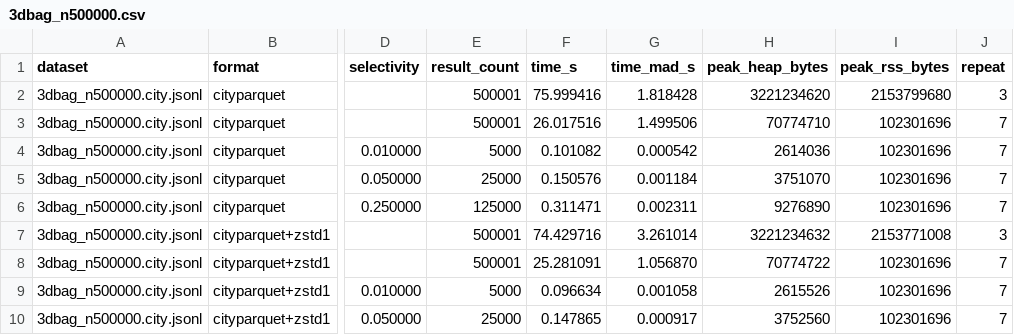
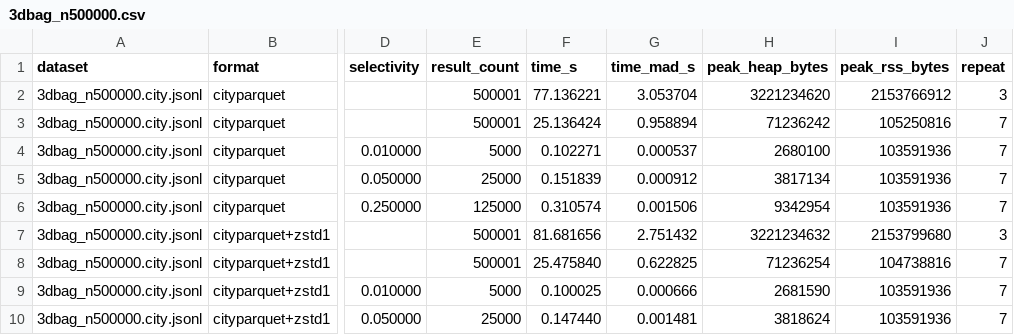
Before and after one commit to cityjson/cityparquet, a CSV file: benchmark/formats/scaling_codec_results/3dbag_n500000.csv, drawn as a sheet; only a part is shown, gaps mark what is left out; the diff covers the shown part only; the diff names each change by its address in the sheet, - before the commit and + after, or states it on an @@ line.

```diff
--- a/benchmark/formats/scaling_codec_results/3dbag_n500000.csv
+++ b/benchmark/formats/scaling_codec_results/3dbag_n500000.csv
-F2 (time_s): 75.999416
+F2 (time_s): 77.136221
-G2 (time_mad_s): 1.818428
+G2 (time_mad_s): 3.053704
-I2 (peak_rss_bytes): 2153799680
+I2 (peak_rss_bytes): 2153766912
-F3 (time_s): 26.017516
+F3 (time_s): 25.136424
-G3 (time_mad_s): 1.499506
+G3 (time_mad_s): 0.958894
-H3 (peak_heap_bytes): 70774710
+H3 (peak_heap_bytes): 71236242
-I3 (peak_rss_bytes): 102301696
+I3 (peak_rss_bytes): 105250816
-F4 (time_s): 0.101082
+F4 (time_s): 0.102271
-G4 (time_mad_s): 0.000542
+G4 (time_mad_s): 0.000537
-H4 (peak_heap_bytes): 2614036
+H4 (peak_heap_bytes): 2680100
-I4:I6 (peak_rss_bytes): 102301696
+I4:I6 (peak_rss_bytes): 103591936
-F5 (time_s): 0.150576
+F5 (time_s): 0.151839
-G5 (time_mad_s): 0.001184
+G5 (time_mad_s): 0.000912
-H5 (peak_heap_bytes): 3751070
+H5 (peak_heap_bytes): 3817134
-F6 (time_s): 0.311471
+F6 (time_s): 0.310574
-G6 (time_mad_s): 0.002311
+G6 (time_mad_s): 0.001506
-H6 (peak_heap_bytes): 9276890
+H6 (peak_heap_bytes): 9342954
-F7 (time_s): 74.429716
+F7 (time_s): 81.681656
-G7 (time_mad_s): 3.261014
+G7 (time_mad_s): 2.751432
-I7 (peak_rss_bytes): 2153771008
+I7 (peak_rss_bytes): 2153799680
-F8 (time_s): 25.281091
+F8 (time_s): 25.475840
-G8 (time_mad_s): 1.056870
+G8 (time_mad_s): 0.622825
-H8 (peak_heap_bytes): 70774722
+H8 (peak_heap_bytes): 71236254
-I8 (peak_rss_bytes): 102301696
+I8 (peak_rss_bytes): 104738816
-F9 (time_s): 0.096634
+F9 (time_s): 0.100025
-G9 (time_mad_s): 0.001058
+G9 (time_mad_s): 0.000666
-H9 (peak_heap_bytes): 2615526
+H9 (peak_heap_bytes): 2681590
-I9:I10 (peak_rss_bytes): 102301696
+I9:I10 (peak_rss_bytes): 103591936
-F10 (time_s): 0.147865
+F10 (time_s): 0.147440
-G10 (time_mad_s): 0.000917
+G10 (time_mad_s): 0.001481
-H10 (peak_heap_bytes): 3752560
+H10 (peak_heap_bytes): 3818624
```
Also changed, not shown: 137 edited cells elsewhere in this file, benchmark/formats/scaling_codec_results/3dbag_n1000.csv, benchmark/formats/scaling_codec_results/3dbag_n50000.csv, 16 other files.
